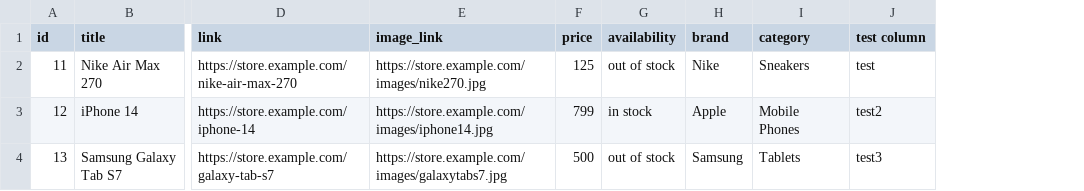
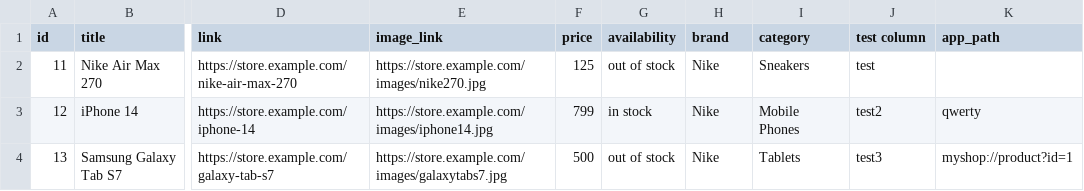
Before and after one commit to melnichenkoroman95-hue/some_test_feed, a CSV file: feed template correct 1.csv, drawn as a sheet; only a part is shown, gaps mark what is left out; the diff names each change by its address in the sheet, - before the commit and + after, or states it on an @@ line.

Commit message:
Add 'app_path' column to feed template
Added 'app_path' column to the feed template and updated entries.

```diff
--- a/feed template correct 1.csv
+++ b/feed template correct 1.csv
+column K (app_path), rows 3-4: qwerty | myshop://product?id=1
-H3 (brand): Apple
+H3 (brand): Nike
-H4 (brand): Samsung
+H4 (brand): Nike
```
